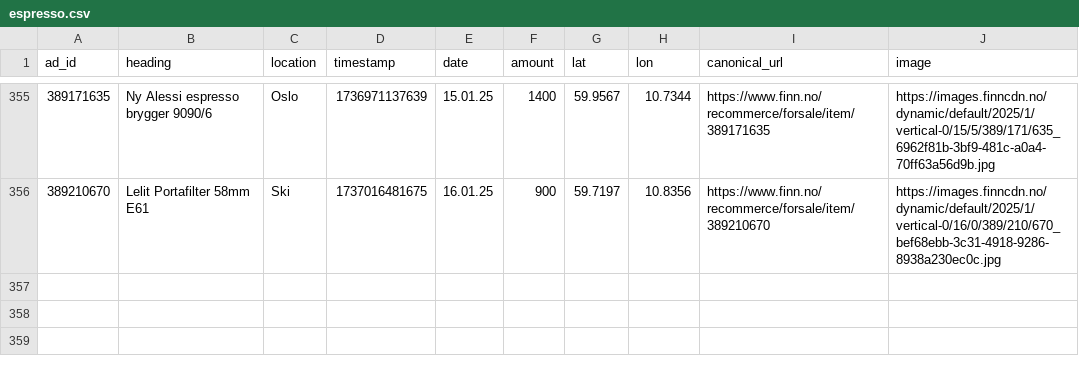
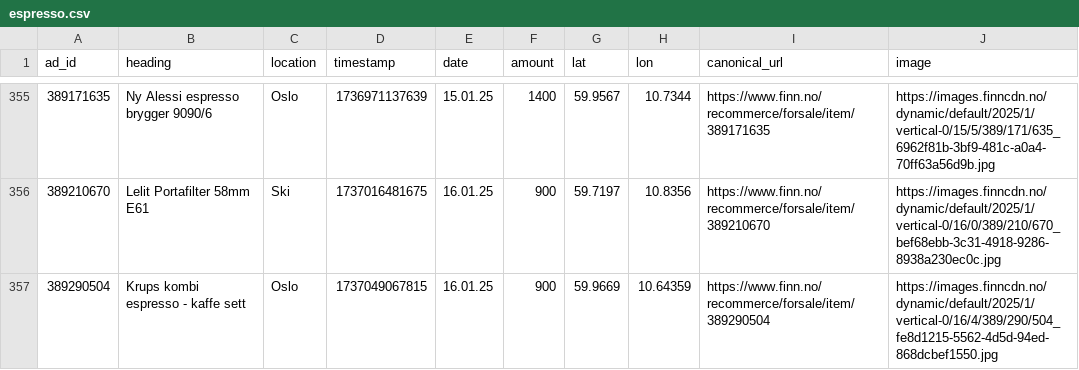
Before and after one commit to aslak01/espresso, a CSV file: data/espresso.csv, drawn as a sheet; only a part is shown, gaps mark what is left out; the diff names each change by its address in the sheet, - before the commit and + after, or states it on an @@ line.

```diff
--- a/data/espresso.csv
+++ b/data/espresso.csv
+row 357: 389290504 | Krups kombi espresso - kaffe sett | Oslo | 1737049067815 | 16.01.25 | 900 | 59.9669 | 10.64359 | https://www.finn.no/recommerce/forsale/item/389290504 | https://images.finncdn.no/dynamic/default/2025/1/vertical-0/16/4/389/290/504_fe8d1215-5562-4d5d-94ed-868dcbef1550.jpg
```
